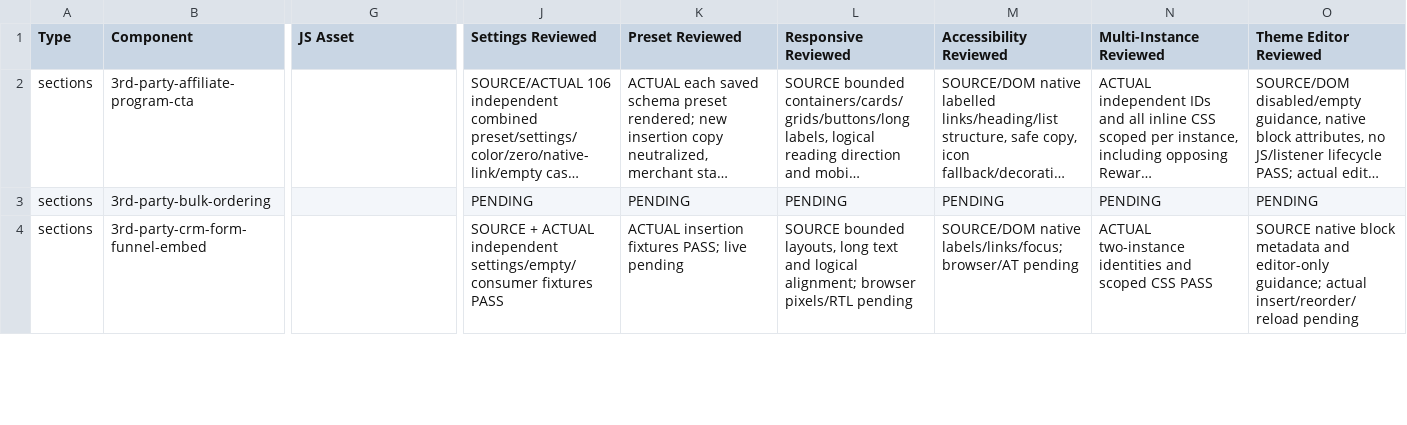
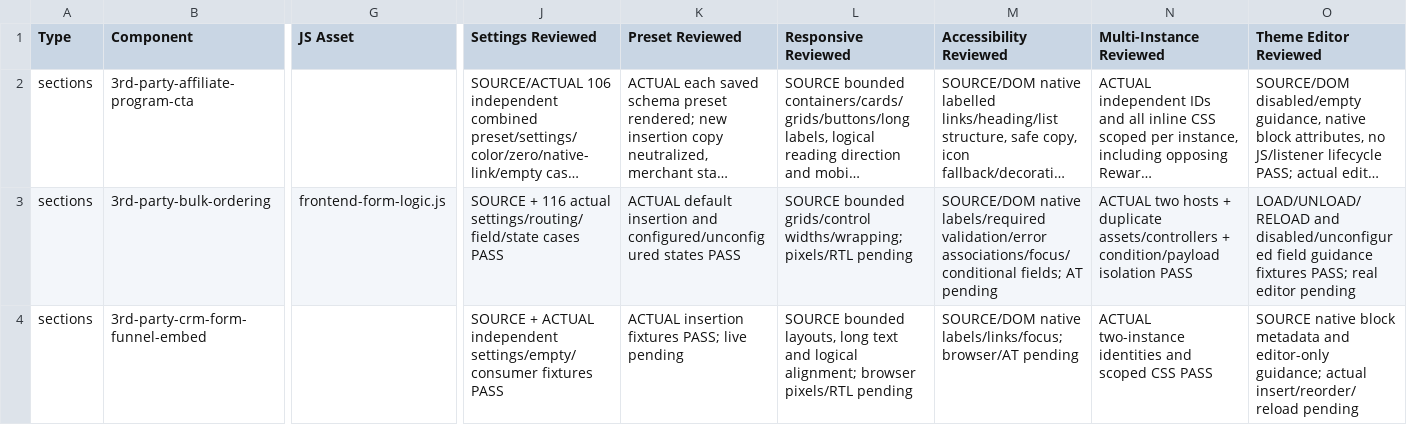
Before and after one commit to DylanJHamilton/Quadratum, a CSV file: docs/phase4/component-register.csv, drawn as a sheet; only a part is shown, gaps mark what is left out; long unchanged cells end in …; the diff covers the shown part only; the diff names each change by its address in the sheet, - before the commit and + after, or states it on an @@ line.

Commit message:
Harden bulk request and CRM lead form contracts

```diff
--- a/docs/phase4/component-register.csv
+++ b/docs/phase4/component-register.csv
-G3 (JS Asset): (empty)
+G3 (JS Asset): frontend-form-logic.js
-J3 (Settings Reviewed): PENDING
+J3 (Settings Reviewed): SOURCE + 116 actual settings/routing/field/state cases PASS
-K3 (Preset Reviewed): PENDING
+K3 (Preset Reviewed): ACTUAL default insertion and configured/unconfigured states PASS
-L3 (Responsive Reviewed): PENDING
+L3 (Responsive Reviewed): SOURCE bounded grids/control widths/wrapping; pixels/RTL pending
-M3 (Accessibility Reviewed): PENDING
+M3 (Accessibility Reviewed): SOURCE/DOM native labels/required validation/error associations/focus/conditional fields; AT pending
-N3 (Multi-Instance Reviewed): PENDING
+N3 (Multi-Instance Reviewed): ACTUAL two hosts + duplicate assets/controllers + condition/payload isolation PASS
-O3 (Theme Editor Reviewed): PENDING
+O3 (Theme Editor Reviewed): LOAD/UNLOAD/RELOAD and disabled/unconfigured field guidance fixtures PASS; real editor pending
```
Also changed, not shown: 18 edited cells elsewhere in this file, 17 other files.
